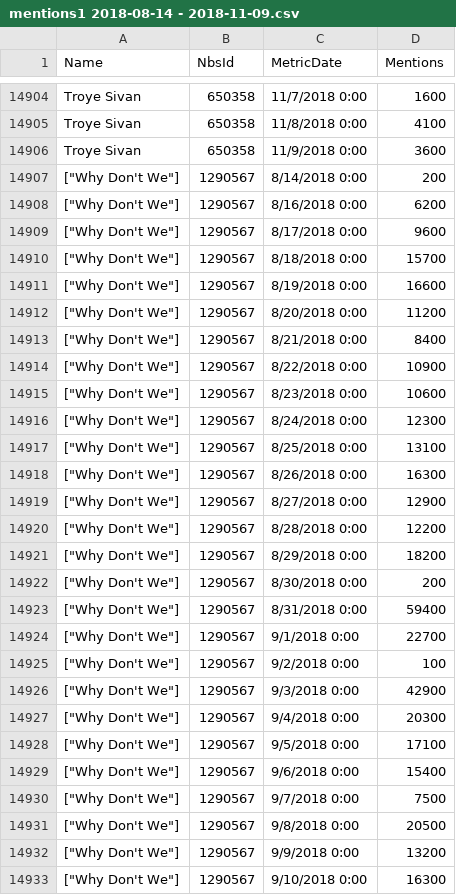
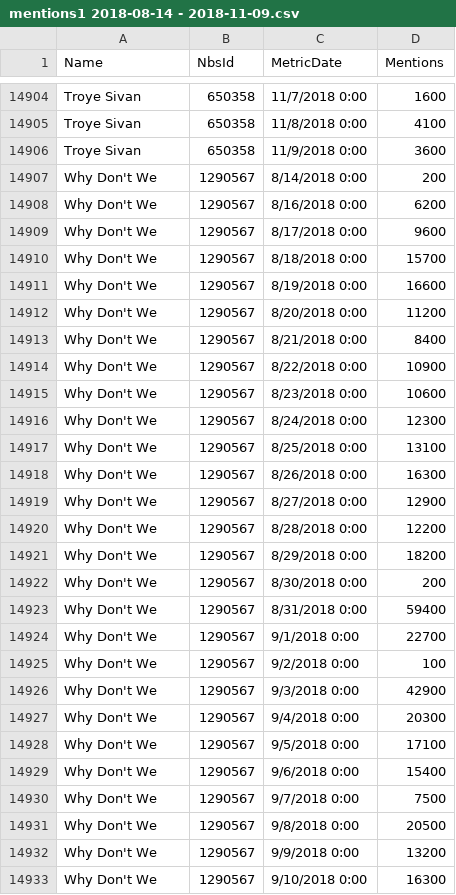
Before and after one commit to aschmidt20/BillboardPrediction, a CSV file: All Data/NBS Data/mentions1 2018-08-14 - 2018-11-09.csv, drawn as a sheet; only a part is shown, gaps mark what is left out; the diff covers the shown part only.

```diff
--- a/All Data/NBS Data/mentions1 2018-08-14 - 2018-11-09.csv
+++ b/All Data/NBS Data/mentions1 2018-08-14 - 2018-11-09.csv
@@ -14906,28 +14906,28 @@ Troye Sivan,650358,11/8/2018 0:00,4100
 Troye Sivan,650358,11/9/2018 0:00,3600
-"[""Why Don't We""]",1290567,8/14/2018 0:00,200
-"[""Why Don't We""]",1290567,8/16/2018 0:00,6200
-"[""Why Don't We""]",1290567,8/17/2018 0:00,9600
-"[""Why Don't We""]",1290567,8/18/2018 0:00,15700
-"[""Why Don't We""]",1290567,8/19/2018 0:00,16600
-"[""Why Don't We""]",1290567,8/20/2018 0:00,11200
-"[""Why Don't We""]",1290567,8/21/2018 0:00,8400
-"[""Why Don't We""]",1290567,8/22/2018 0:00,10900
-"[""Why Don't We""]",1290567,8/23/2018 0:00,10600
-"[""Why Don't We""]",1290567,8/24/2018 0:00,12300
-"[""Why Don't We""]",1290567,8/25/2018 0:00,13100
-"[""Why Don't We""]",1290567,8/26/2018 0:00,16300
-"[""Why Don't We""]",1290567,8/27/2018 0:00,12900
-"[""Why Don't We""]",1290567,8/28/2018 0:00,12200
-"[""Why Don't We""]",1290567,8/29/2018 0:00,18200
-"[""Why Don't We""]",1290567,8/30/2018 0:00,200
-"[""Why Don't We""]",1290567,8/31/2018 0:00,59400
-"[""Why Don't We""]",1290567,9/1/2018 0:00,22700
-"[""Why Don't We""]",1290567,9/2/2018 0:00,100
-"[""Why Don't We""]",1290567,9/3/2018 0:00,42900
-"[""Why Don't We""]",1290567,9/4/2018 0:00,20300
-"[""Why Don't We""]",1290567,9/5/2018 0:00,17100
-"[""Why Don't We""]",1290567,9/6/2018 0:00,15400
-"[""Why Don't We""]",1290567,9/7/2018 0:00,7500
-"[""Why Don't We""]",1290567,9/8/2018 0:00,20500
-"[""Why Don't We""]",1290567,9/9/2018 0:00,13200
-"[""Why Don't We""]",1290567,9/10/2018 0:00,16300
+Why Don't We,1290567,8/14/2018 0:00,200
+Why Don't We,1290567,8/16/2018 0:00,6200
+Why Don't We,1290567,8/17/2018 0:00,9600
+Why Don't We,1290567,8/18/2018 0:00,15700
+Why Don't We,1290567,8/19/2018 0:00,16600
+Why Don't We,1290567,8/20/2018 0:00,11200
+Why Don't We,1290567,8/21/2018 0:00,8400
+Why Don't We,1290567,8/22/2018 0:00,10900
+Why Don't We,1290567,8/23/2018 0:00,10600
+Why Don't We,1290567,8/24/2018 0:00,12300
+Why Don't We,1290567,8/25/2018 0:00,13100
+Why Don't We,1290567,8/26/2018 0:00,16300
+Why Don't We,1290567,8/27/2018 0:00,12900
+Why Don't We,1290567,8/28/2018 0:00,12200
+Why Don't We,1290567,8/29/2018 0:00,18200
+Why Don't We,1290567,8/30/2018 0:00,200
+Why Don't We,1290567,8/31/2018 0:00,59400
+Why Don't We,1290567,9/1/2018 0:00,22700
+Why Don't We,1290567,9/2/2018 0:00,100
+Why Don't We,1290567,9/3/2018 0:00,42900
+Why Don't We,1290567,9/4/2018 0:00,20300
+Why Don't We,1290567,9/5/2018 0:00,17100
+Why Don't We,1290567,9/6/2018 0:00,15400
+Why Don't We,1290567,9/7/2018 0:00,7500
+Why Don't We,1290567,9/8/2018 0:00,20500
+Why Don't We,1290567,9/9/2018 0:00,13200
+Why Don't We,1290567,9/10/2018 0:00,16300
```
Also changed, not shown: 142 edited cells elsewhere in this file, All Data/NBS Data/followers1 2018-08-14 - 2018-11-09.csv, 17 other files.
